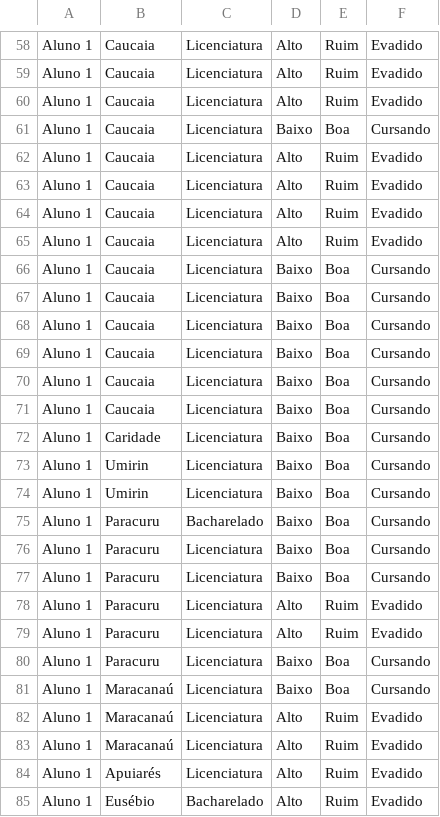
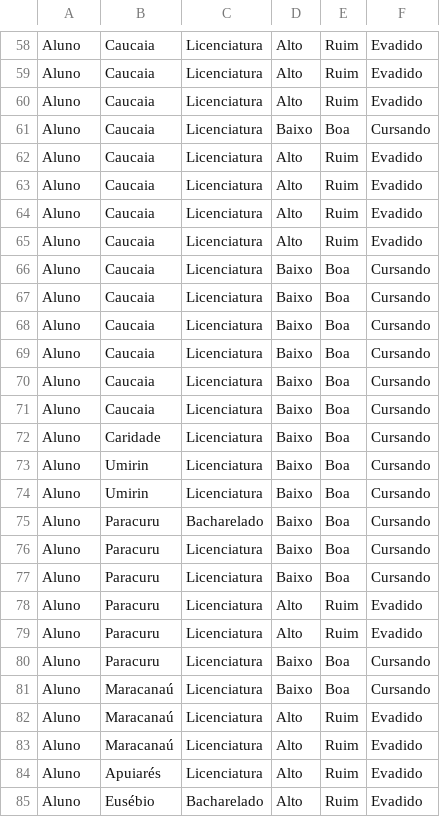
Before and after one commit to saasarruda2608/evas-o, a CSV file: EVAS.csv, drawn as a sheet; only a part is shown, gaps mark what is left out; the diff covers the shown part only.

```diff
--- a/EVAS.csv
+++ b/EVAS.csv
@@ -58,28 +58,28 @@
-"Aluno 1","Caucaia","Licenciatura","Alto","Ruim","Evadido"
-"Aluno 1","Caucaia","Licenciatura","Alto","Ruim","Evadido"
-"Aluno 1","Caucaia","Licenciatura","Alto","Ruim","Evadido"
-"Aluno 1","Caucaia","Licenciatura","Baixo","Boa","Cursando"
-"Aluno 1","Caucaia","Licenciatura","Alto","Ruim","Evadido"
-"Aluno 1","Caucaia","Licenciatura","Alto","Ruim","Evadido"
-"Aluno 1","Caucaia","Licenciatura","Alto","Ruim","Evadido"
-"Aluno 1","Caucaia","Licenciatura","Alto","Ruim","Evadido"
-"Aluno 1","Caucaia","Licenciatura","Baixo","Boa","Cursando"
-"Aluno 1","Caucaia","Licenciatura","Baixo","Boa","Cursando"
-"Aluno 1","Caucaia","Licenciatura","Baixo","Boa","Cursando"
-"Aluno 1","Caucaia","Licenciatura","Baixo","Boa","Cursando"
-"Aluno 1","Caucaia","Licenciatura","Baixo","Boa","Cursando"
-"Aluno 1","Caucaia","Licenciatura","Baixo","Boa","Cursando"
-"Aluno 1","Caridade","Licenciatura","Baixo","Boa","Cursando"
-"Aluno 1","Umirin","Licenciatura","Baixo","Boa","Cursando"
-"Aluno 1","Umirin","Licenciatura","Baixo","Boa","Cursando"
-"Aluno 1","Paracuru","Bacharelado","Baixo","Boa","Cursando"
-"Aluno 1","Paracuru","Licenciatura","Baixo","Boa","Cursando"
-"Aluno 1","Paracuru","Licenciatura","Baixo","Boa","Cursando"
-"Aluno 1","Paracuru","Licenciatura","Alto","Ruim","Evadido"
-"Aluno 1","Paracuru","Licenciatura","Alto","Ruim","Evadido"
-"Aluno 1","Paracuru","Licenciatura","Baixo","Boa","Cursando"
-"Aluno 1","Maracanaú","Licenciatura","Baixo","Boa","Cursando"
-"Aluno 1","Maracanaú","Licenciatura","Alto","Ruim","Evadido"
-"Aluno 1","Maracanaú","Licenciatura","Alto","Ruim","Evadido"
-"Aluno 1","Apuiarés","Licenciatura","Alto","Ruim","Evadido"
-"Aluno 1","Eusébio","Bacharelado","Alto","Ruim","Evadido"
+"Aluno ","Caucaia","Licenciatura","Alto","Ruim","Evadido"
+"Aluno ","Caucaia","Licenciatura","Alto","Ruim","Evadido"
+"Aluno ","Caucaia","Licenciatura","Alto","Ruim","Evadido"
+"Aluno ","Caucaia","Licenciatura","Baixo","Boa","Cursando"
+"Aluno ","Caucaia","Licenciatura","Alto","Ruim","Evadido"
+"Aluno ","Caucaia","Licenciatura","Alto","Ruim","Evadido"
+"Aluno ","Caucaia","Licenciatura","Alto","Ruim","Evadido"
+"Aluno ","Caucaia","Licenciatura","Alto","Ruim","Evadido"
+"Aluno","Caucaia","Licenciatura","Baixo","Boa","Cursando"
+"Aluno ","Caucaia","Licenciatura","Baixo","Boa","Cursando"
+"Aluno ","Caucaia","Licenciatura","Baixo","Boa","Cursando"
+"Aluno","Caucaia","Licenciatura","Baixo","Boa","Cursando"
+"Aluno ","Caucaia","Licenciatura","Baixo","Boa","Cursando"
+"Aluno ","Caucaia","Licenciatura","Baixo","Boa","Cursando"
+"Aluno ","Caridade","Licenciatura","Baixo","Boa","Cursando"
+"Aluno ","Umirin","Licenciatura","Baixo","Boa","Cursando"
+"Aluno ","Umirin","Licenciatura","Baixo","Boa","Cursando"
+"Aluno ","Paracuru","Bacharelado","Baixo","Boa","Cursando"
+"Aluno ","Paracuru","Licenciatura","Baixo","Boa","Cursando"
+"Aluno ","Paracuru","Licenciatura","Baixo","Boa","Cursando"
+"Aluno ","Paracuru","Licenciatura","Alto","Ruim","Evadido"
+"Aluno ","Paracuru","Licenciatura","Alto","Ruim","Evadido"
+"Aluno ","Paracuru","Licenciatura","Baixo","Boa","Cursando"
+"Aluno ","Maracanaú","Licenciatura","Baixo","Boa","Cursando"
+"Aluno ","Maracanaú","Licenciatura","Alto","Ruim","Evadido"
+"Aluno ","Maracanaú","Licenciatura","Alto","Ruim","Evadido"
+"Aluno ","Apuiarés","Licenciatura","Alto","Ruim","Evadido"
+"Aluno ","Eusébio","Bacharelado","Alto","Ruim","Evadido"
```
Also changed, not shown: 72 edited cells elsewhere in this file.
